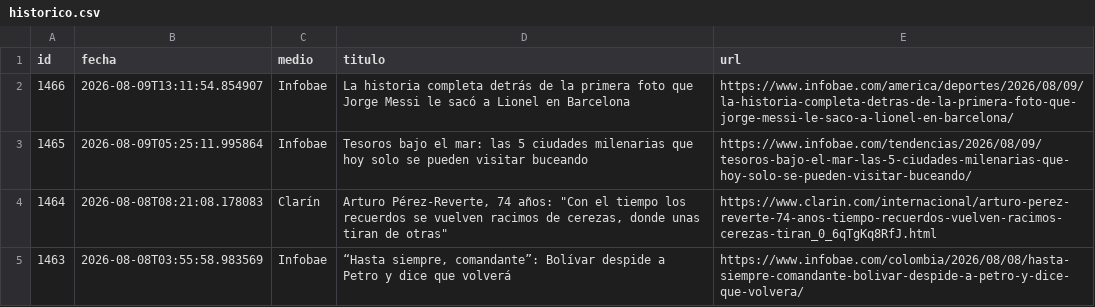
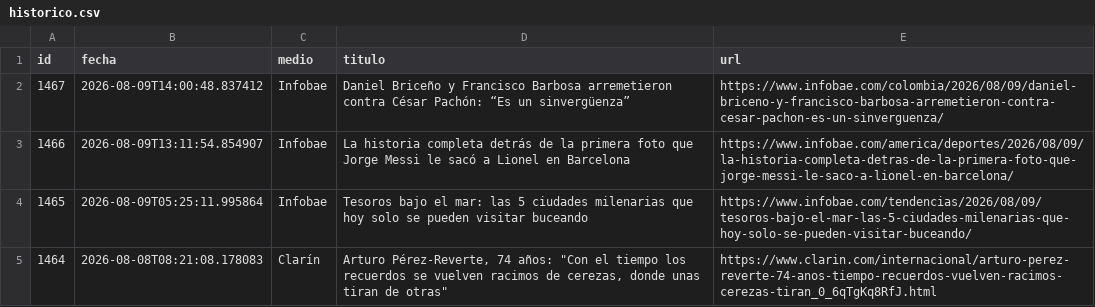
Before and after one commit to ElvisChatzky/BusProyect, a CSV file: data/historico.csv, drawn as a sheet; only a part is shown; the shorter side is filled out with more unchanged rows; the diff names each change by its address in the sheet, - before the commit and + after, or states it on an @@ line.

```diff
--- a/data/historico.csv
+++ b/data/historico.csv
+row 2: 1467 | 2026-08-09T14:00:48.837412 | Infobae | Daniel Briceño y Francisco Barbosa arremetieron contra César Pachón: “Es un sinvergüenza” | https://www.infobae.com/colombia/2026/08/09/daniel-briceno-y-francisco-barbosa-arremetieron-contra-cesar-pachon-es-un-sinverguenza/
```
Also changed, not shown: data/hoy.csv, 1 other file.
